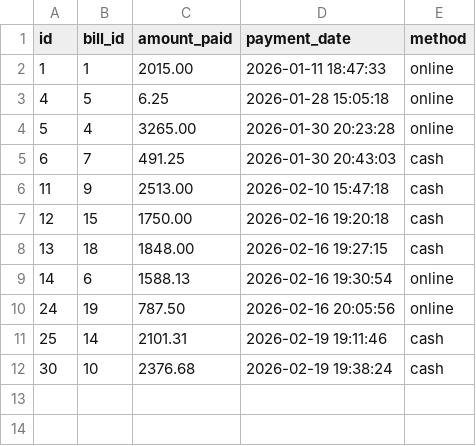
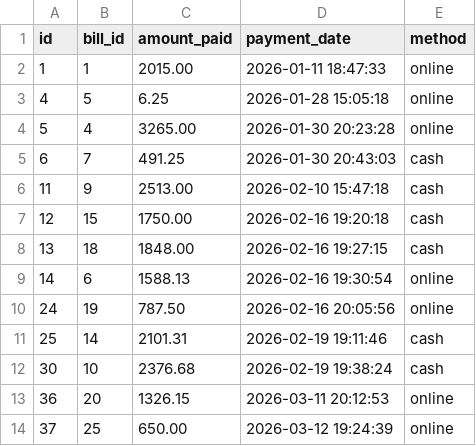
Before and after one commit to LimosKhenAshley/AquaTrack, a CSV file: storage/backups/payments.csv, drawn as a sheet; the diff names each change by its address in the sheet, - before the commit and + after, or states it on an @@ line.

```diff
--- a/storage/backups/payments.csv
+++ b/storage/backups/payments.csv
+row 13: 36 | 20 | 1326.15 | 2026-03-11 20:12:53 | online
+row 14: 37 | 25 | 650.00 | 2026-03-12 19:24:39 | online
```
Also changed, not shown: storage/backups/bills.csv, storage/backups/disconnection_requests.csv, 18 other files.
